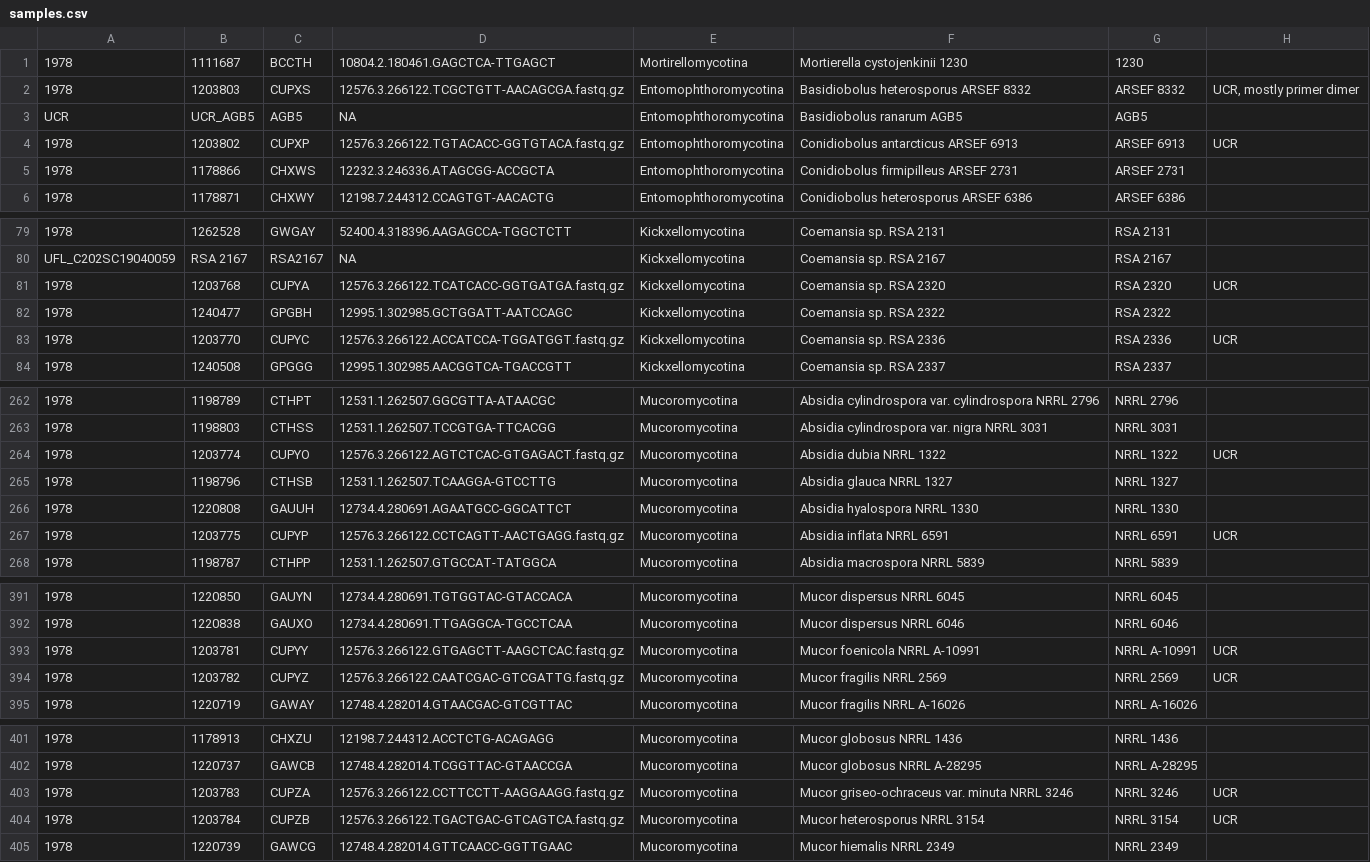
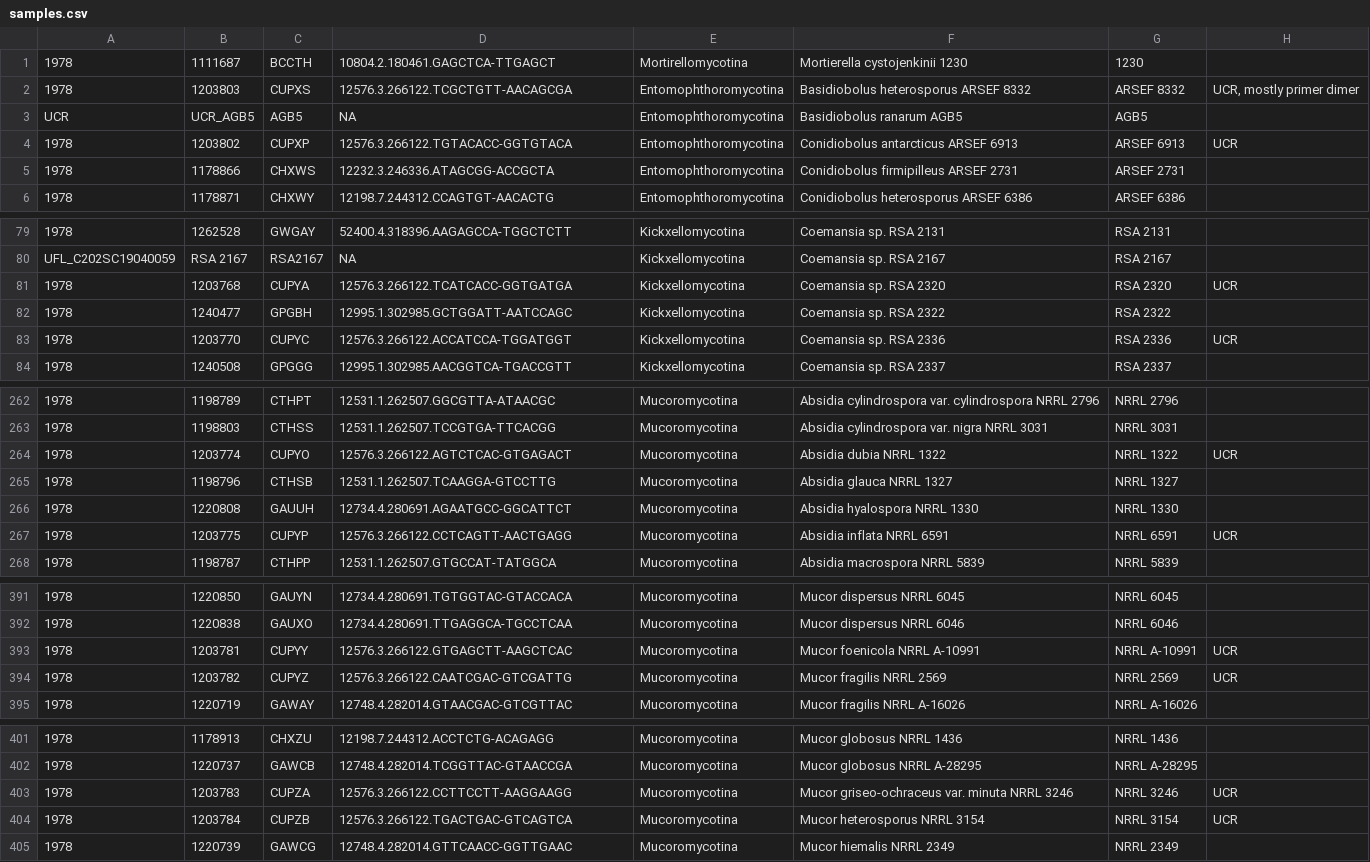
Before and after one commit to zygolife/LCG_Assembly, a CSV file: Annotation/samples.csv, drawn as a sheet; only a part is shown, gaps mark what is left out; the diff covers the shown part only; the diff names each change by its address in the sheet, - before the commit and + after, or states it on an @@ line.

Commit message:
remove fastq

```diff
--- a/Annotation/samples.csv
+++ b/Annotation/samples.csv
-D2: 12576.3.266122.TCGCTGTT-AACAGCGA.fastq.gz
+D2: 12576.3.266122.TCGCTGTT-AACAGCGA
-D4: 12576.3.266122.TGTACACC-GGTGTACA.fastq.gz
+D4: 12576.3.266122.TGTACACC-GGTGTACA
-D81: 12576.3.266122.TCATCACC-GGTGATGA.fastq.gz
+D81: 12576.3.266122.TCATCACC-GGTGATGA
-D83: 12576.3.266122.ACCATCCA-TGGATGGT.fastq.gz
+D83: 12576.3.266122.ACCATCCA-TGGATGGT
-D264: 12576.3.266122.AGTCTCAC-GTGAGACT.fastq.gz
+D264: 12576.3.266122.AGTCTCAC-GTGAGACT
-D267: 12576.3.266122.CCTCAGTT-AACTGAGG.fastq.gz
+D267: 12576.3.266122.CCTCAGTT-AACTGAGG
-D393: 12576.3.266122.GTGAGCTT-AAGCTCAC.fastq.gz
+D393: 12576.3.266122.GTGAGCTT-AAGCTCAC
-D394: 12576.3.266122.CAATCGAC-GTCGATTG.fastq.gz
+D394: 12576.3.266122.CAATCGAC-GTCGATTG
-D403: 12576.3.266122.CCTTCCTT-AAGGAAGG.fastq.gz
+D403: 12576.3.266122.CCTTCCTT-AAGGAAGG
-D404: 12576.3.266122.TGACTGAC-GTCAGTCA.fastq.gz
+D404: 12576.3.266122.TGACTGAC-GTCAGTCA
```
Also changed, not shown: 1 removed row and 25 edited cells elsewhere in this file.
